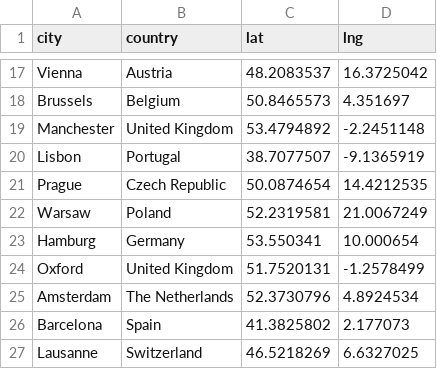
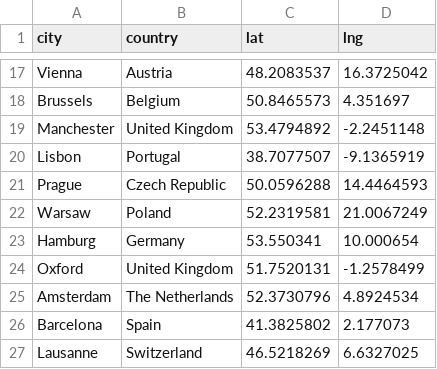
Before and after one commit to JDL05/Master-Thesis-Spatial-Proximity-Venture-Capital, a CSV file: data/sets-for-r/startup_hubs.csv, drawn as a sheet; only a part is shown, gaps mark what is left out.

```diff
--- a/data/sets-for-r/startup_hubs.csv
+++ b/data/sets-for-r/startup_hubs.csv
@@ -20,3 +20,3 @@ Manchester,United Kingdom,53.4794892,-2.2451148
 Lisbon,Portugal,38.7077507,-9.1365919
-Prague,Czech Republic,50.0874654,14.4212535
+Prague,Czech Republic,50.0596288,14.4464593
 Warsaw,Poland,52.2319581,21.0067249
```
Also changed, not shown: 25 other files.
